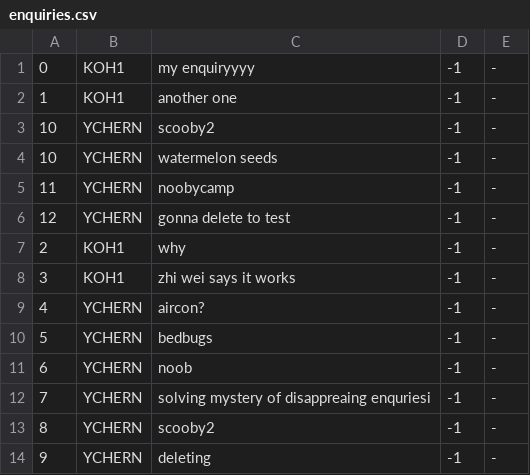
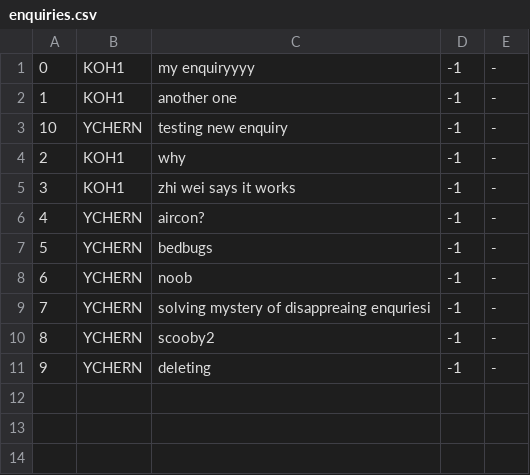
Before and after one commit to tersimdev/java-oop-demo, a CSV file: data/camps/enquiries.csv, drawn as a sheet.

```diff
--- a/data/camps/enquiries.csv
+++ b/data/camps/enquiries.csv
@@ -2,6 +2,3 @@
 1,KOH1,another one,-1,-
-10,YCHERN,scooby2,-1,-
-10,YCHERN,watermelon seeds,-1,-
-11,YCHERN,noobycamp,-1,-
-12,YCHERN,gonna delete to test,-1,-
+10,YCHERN,testing new enquiry,-1,-
 2,KOH1,why,-1,-
```
Also changed, not shown: 4 other files.
